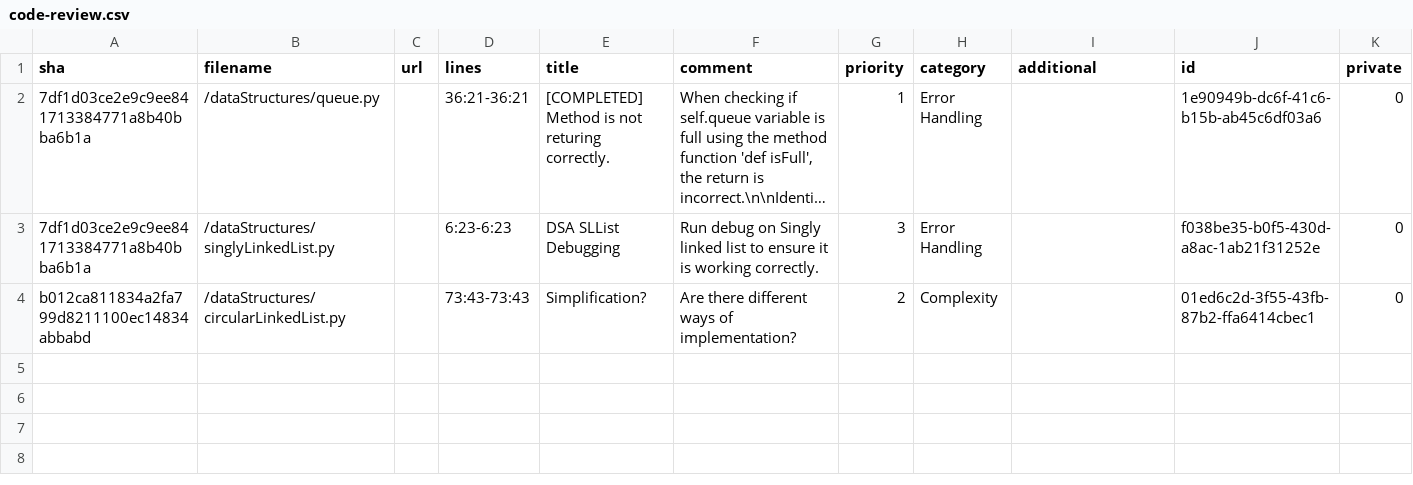
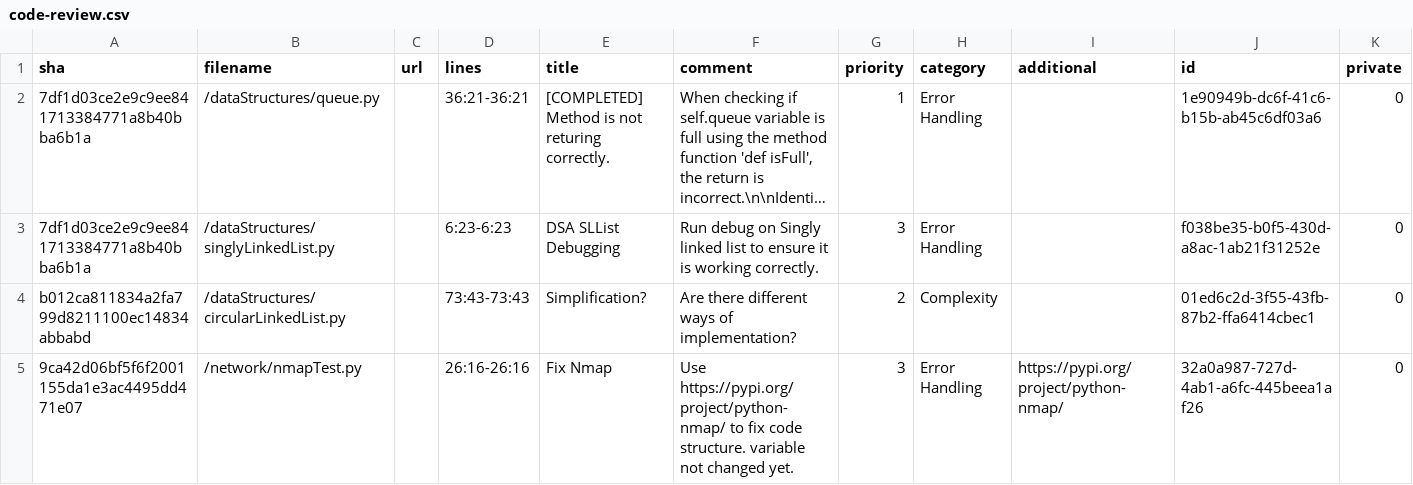
Before and after one commit to MousufCZ/data-structures-algorithms, a CSV file: code-review.csv, drawn as a sheet; long unchanged cells end in ….

Commit message:
Fix nmap.

```diff
--- a/code-review.csv
+++ b/code-review.csv
@@ -4 +4,2 @@ sha,filename,url,lines,title,comment,priority,category,additional,id,private
 "b012ca811834a2fa799d8211100ec14834abbabd","/dataStructures/circularLinkedList.py","","73:43-73:43","Simplification?","Are there different ways of implementation?","2","Complexity","","01ed6c2d-3f55-43fb-87b2-ffa6414cbec1","0"
+"9ca42d06bf5f6f2001155da1e3ac4495dd471e07","/network/nmapTest.py","","26:16-26:16","Fix Nmap","Use https://pypi.org/project/python-nmap/ to fix code structure. variable not changed yet.","3","Error Handling","https://pypi.org/project/python-nmap/","32a0a987-727d-4ab1-a6fc-445beea1af26","0"
```
Also changed, not shown: 24 other files.
